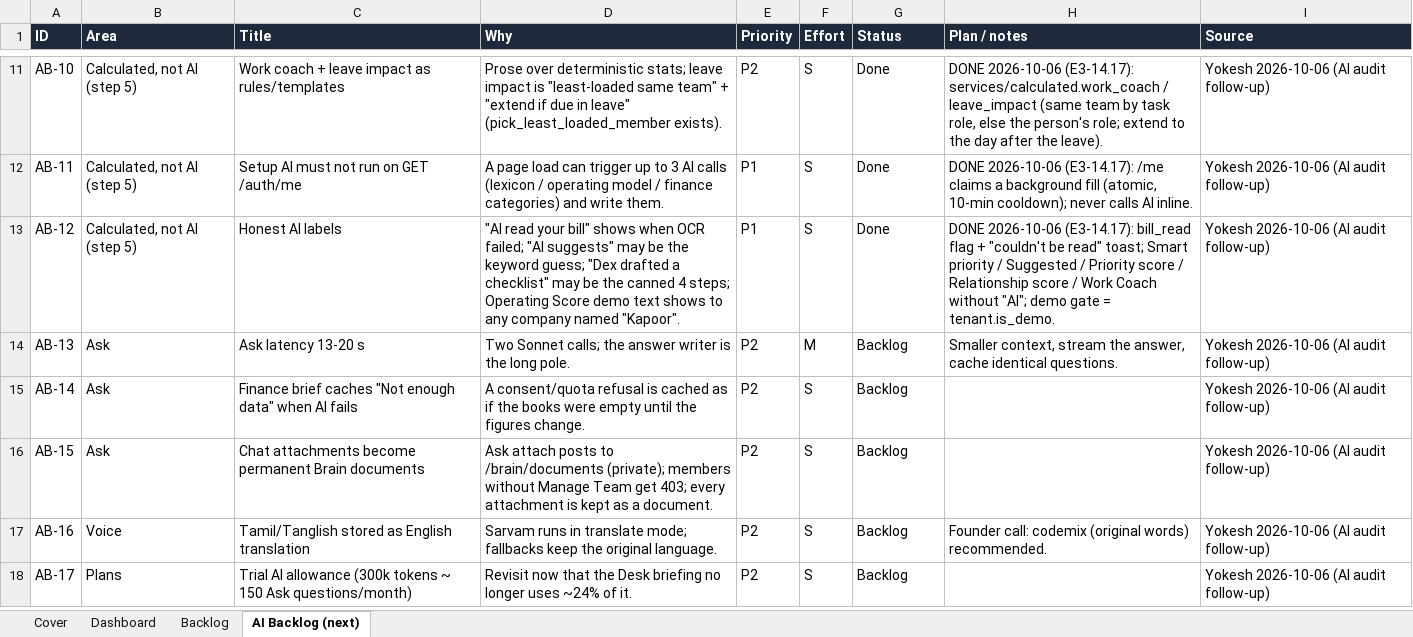
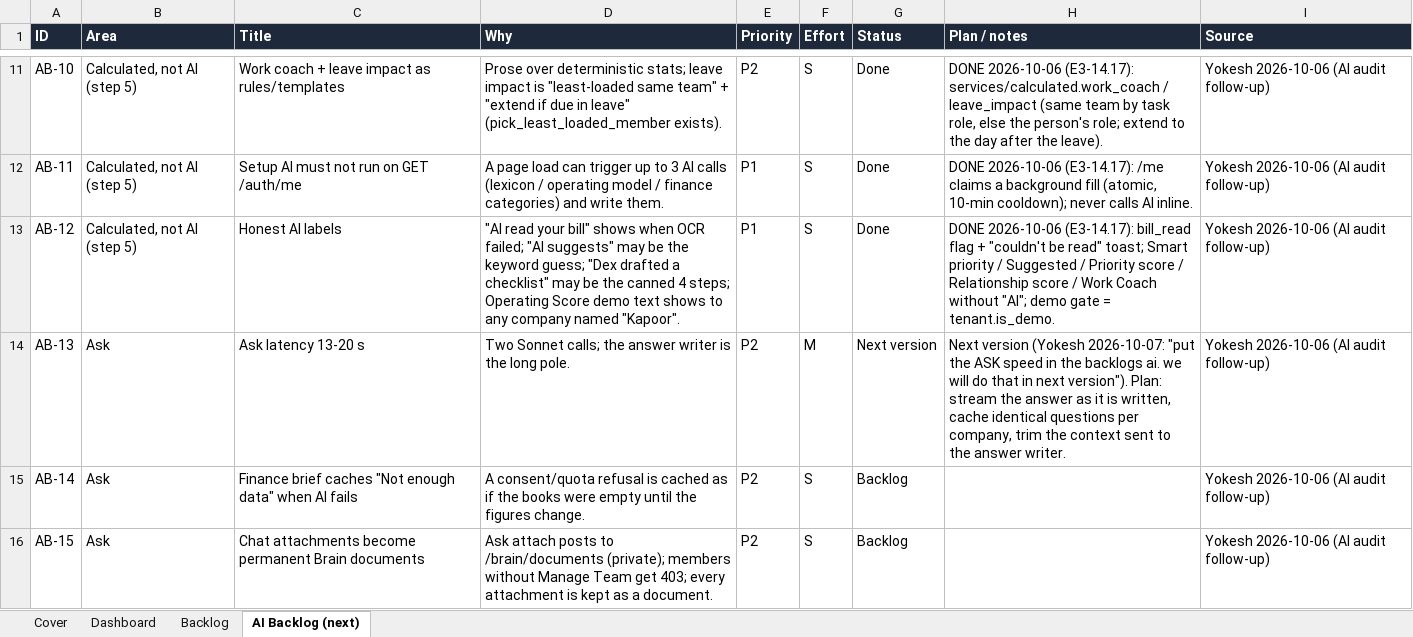
Before and after one commit to quazrelevate-god/DecisionOS, an Excel workbook: docs/DecisionOS_Epic3_AI_Foundation.xlsx, sheet AI Backlog (next), drawn as a sheet; only a part is shown, gaps mark what is left out; the shorter side is filled out with more unchanged rows; values as stored, in another font and other column widths than the file's, no borders; the diff names each change by its address in the sheet, - before the commit and + after, or states it on an @@ line.

```diff
--- a/docs/DecisionOS_Epic3_AI_Foundation.xlsx (sheet AI Backlog (next))
+++ b/docs/DecisionOS_Epic3_AI_Foundation.xlsx (sheet AI Backlog (next))
-G14 (Status): Backlog
+G14 (Status): Next version
-H14 (Plan / notes): Smaller context, stream the answer, cache identical questions.
+H14 (Plan / notes): Next version (Yokesh 2026-10-07: "put the ASK speed in the backlogs ai. we will do that in next version"). Plan: stream the answer as it is written, cache identical questions per company, trim the context sent to the answer writer.
```
Also changed, not shown: sheet Backlog, sheet Dashboard, 7 other files.
